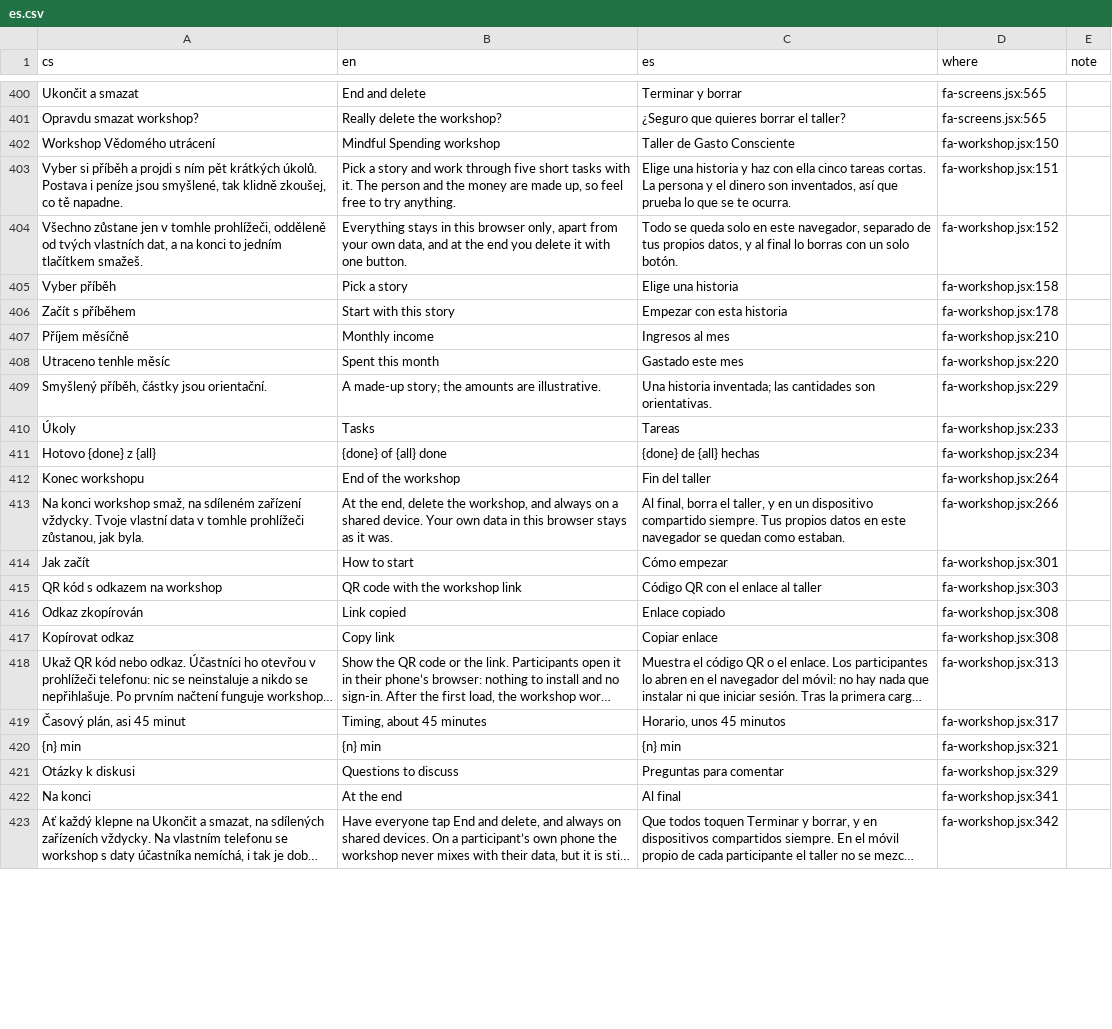
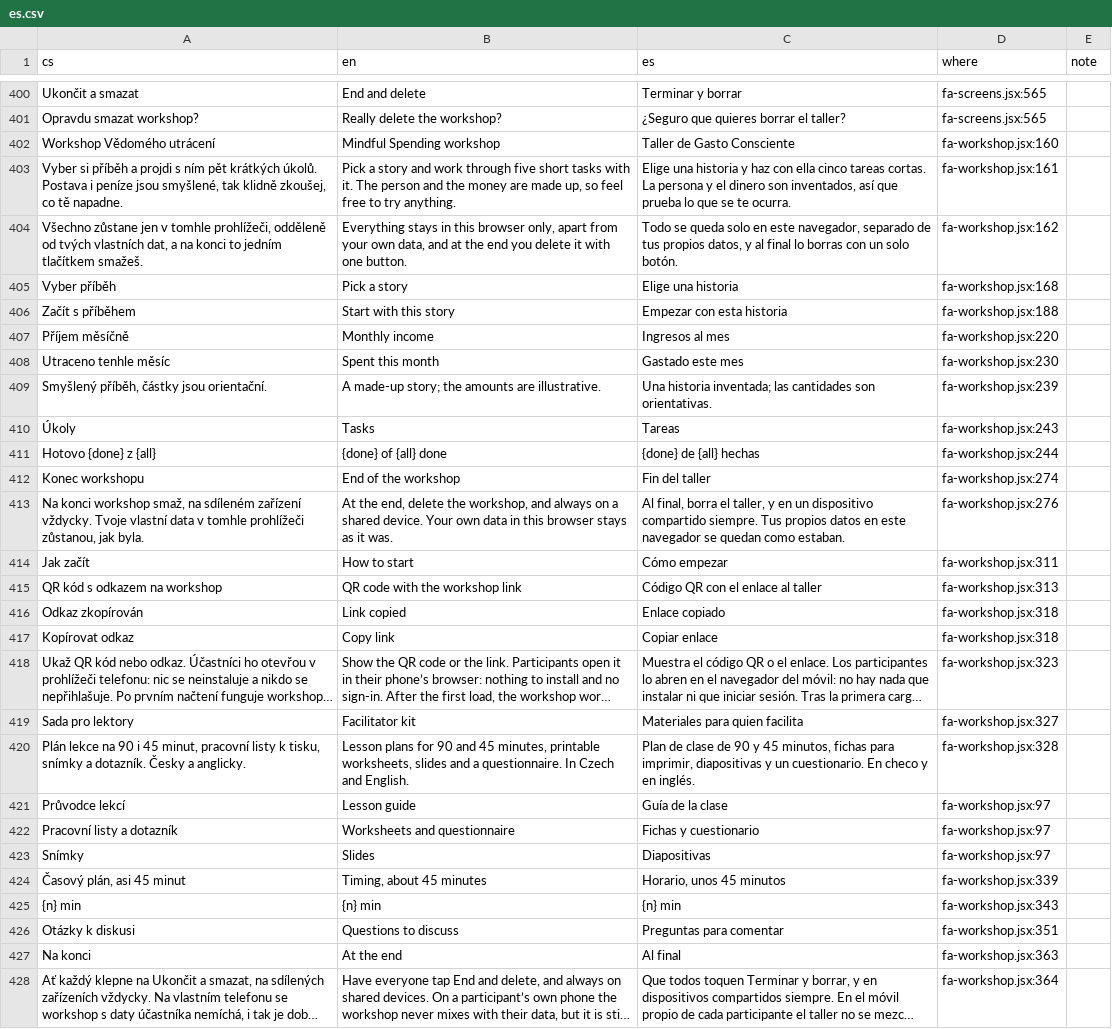
Before and after one commit to usnea-communitas/vedome-utraceni, a CSV file: docs/translations/es.csv, drawn as a sheet; only a part is shown, gaps mark what is left out; long unchanged cells end in …; addresses are those after the commit; the diff covers the shown part only; the diff names each change by its address in the sheet, - before the commit and + after, or states it on an @@ line.

```diff
--- a/docs/translations/es.csv
+++ b/docs/translations/es.csv
-D402 (where): fa-workshop.jsx:150
+D402 (where): fa-workshop.jsx:160
-D403 (where): fa-workshop.jsx:151
+D403 (where): fa-workshop.jsx:161
-D404 (where): fa-workshop.jsx:152
+D404 (where): fa-workshop.jsx:162
-D405 (where): fa-workshop.jsx:158
+D405 (where): fa-workshop.jsx:168
-D406 (where): fa-workshop.jsx:178
+D406 (where): fa-workshop.jsx:188
-D407 (where): fa-workshop.jsx:210
+D407 (where): fa-workshop.jsx:220
-D408 (where): fa-workshop.jsx:220
+D408 (where): fa-workshop.jsx:230
-D409 (where): fa-workshop.jsx:229
+D409 (where): fa-workshop.jsx:239
-D410 (where): fa-workshop.jsx:233
+D410 (where): fa-workshop.jsx:243
-D411 (where): fa-workshop.jsx:234
+D411 (where): fa-workshop.jsx:244
-D412 (where): fa-workshop.jsx:264
+D412 (where): fa-workshop.jsx:274
-D413 (where): fa-workshop.jsx:266
+D413 (where): fa-workshop.jsx:276
-D414 (where): fa-workshop.jsx:301
+D414 (where): fa-workshop.jsx:311
-D415 (where): fa-workshop.jsx:303
+D415 (where): fa-workshop.jsx:313
-D416:D417 (where): fa-workshop.jsx:308
+D416:D417 (where): fa-workshop.jsx:318
-D418 (where): fa-workshop.jsx:313
+D418 (where): fa-workshop.jsx:323
+row 419: Sada pro lektory | Facilitator kit | Materiales para quien facilita | fa-workshop.jsx:327
+row 420: Plán lekce na 90 i 45 minut, pracovní listy k tisku, snímky a dotazník. Česky a anglicky. | Lesson plans for 90 and 45 minutes, printable worksheets, slides and a questionnaire. In Czech and English. | Plan de clase de 90 y 45 minutos, fichas para imprimir, diapositivas y un cuestionario. En checo y en inglés. | fa-workshop.jsx:328
+row 421: Průvodce lekcí | Lesson guide | Guía de la clase | fa-workshop.jsx:97
+row 422: Pracovní listy a dotazník | Worksheets and questionnaire | Fichas y cuestionario | fa-workshop.jsx:97
+row 423: Snímky | Slides | Diapositivas | fa-workshop.jsx:97
-D424 (where): fa-workshop.jsx:317
+D424 (where): fa-workshop.jsx:339
-D425 (where): fa-workshop.jsx:321
+D425 (where): fa-workshop.jsx:343
-D426 (where): fa-workshop.jsx:329
+D426 (where): fa-workshop.jsx:351
-D427 (where): fa-workshop.jsx:341
+D427 (where): fa-workshop.jsx:363
-D428 (where): fa-workshop.jsx:342
+D428 (where): fa-workshop.jsx:364
```
Also changed, not shown: 1 edited cell elsewhere in this file, docs/translations/pl.csv, docs/translations/uk.csv, 40 other files.
